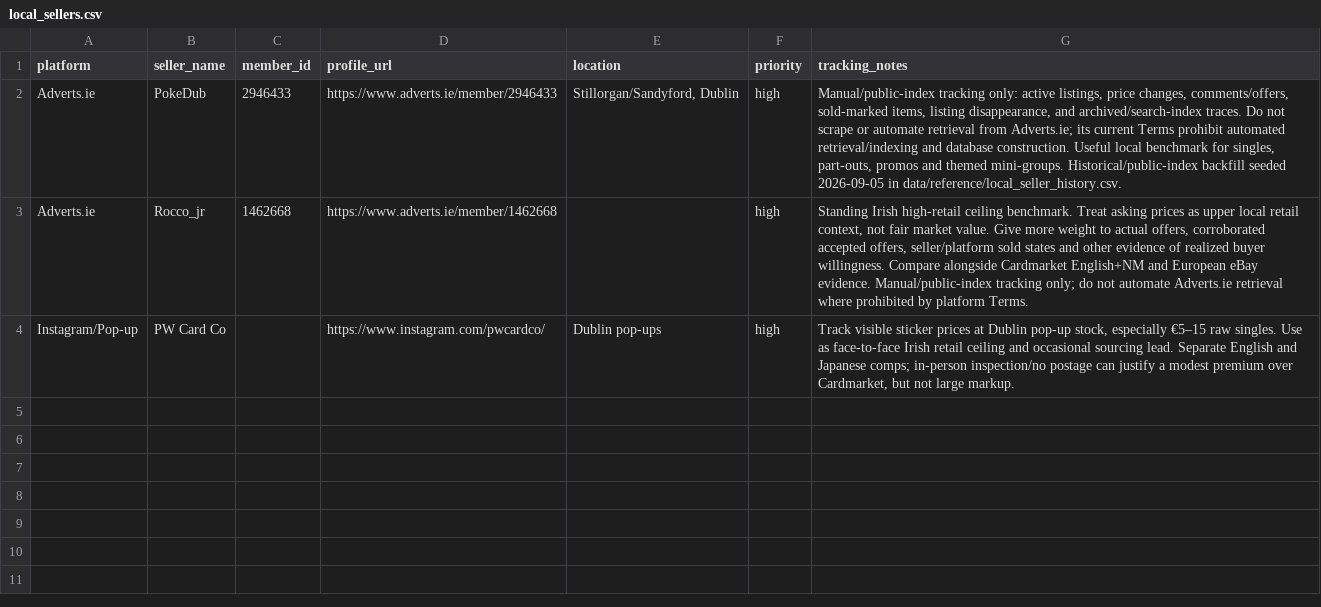
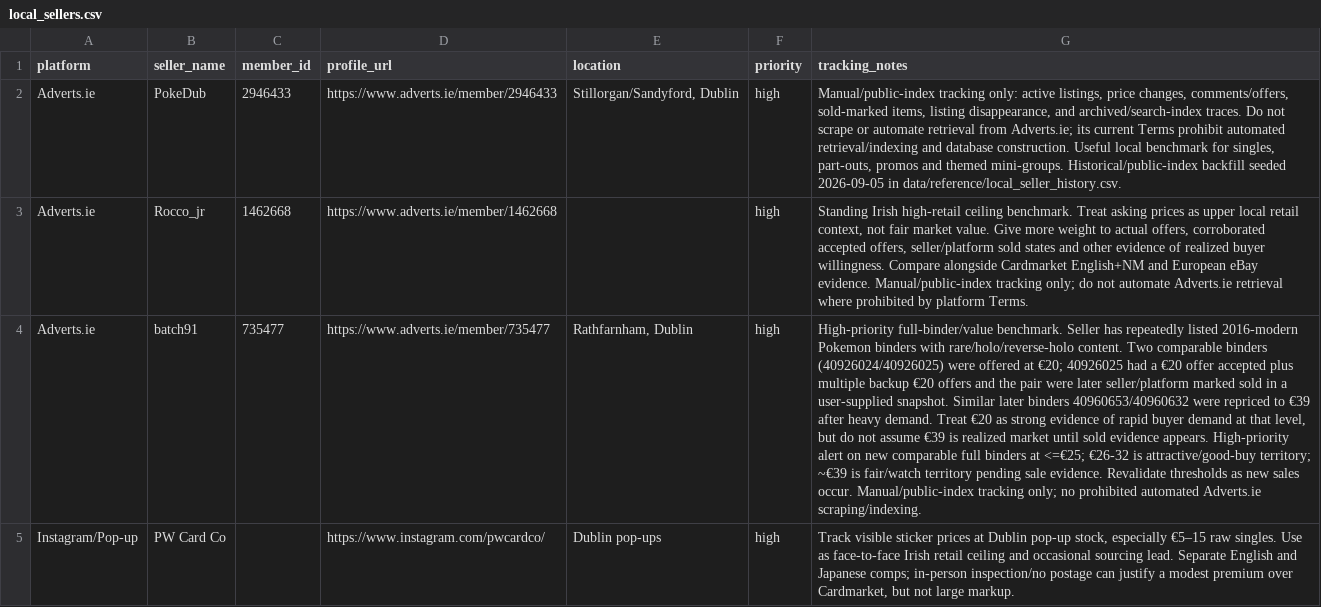
Before and after one commit to Muzzimu/pokemon-deal-scanner, a CSV file: data/reference/local_sellers.csv, drawn as a sheet; the diff names each change by its address in the sheet, - before the commit and + after, or states it on an @@ line.

Commit message:
Track batch91 as high-priority binder benchmark

```diff
--- a/data/reference/local_sellers.csv
+++ b/data/reference/local_sellers.csv
+row 4: Adverts.ie | batch91 | 735477 | https://www.adverts.ie/member/735477 | Rathfarnham, Dublin | high | High-priority full-binder/value benchmark. Seller has repeatedly listed 2016-modern Pokemon binders with rare/holo/reverse-holo content. Two comparable binders (40926024/40926025) were offered at €20; 40926025 had a €20 offer accepted plus multiple backup €20 offers and the pair were later seller/platform marked sold in a user-supplied snapshot. Similar later binders 40960653/40960632 were repriced to €39 after heavy demand. Treat €20 as strong evidence of rapid buyer demand at that level, but do not assume €39 is realized market until sold evidence appears. High-priority alert on new comparable full binders at <=€25; €26-32 is attractive/good-buy territory; ~€39 is fair/watch territory pending sale evidence. Revalidate thresholds as new sales occur. Manual/public-index tracking only; no prohibited automated Adverts.ie scraping/indexing.
```
